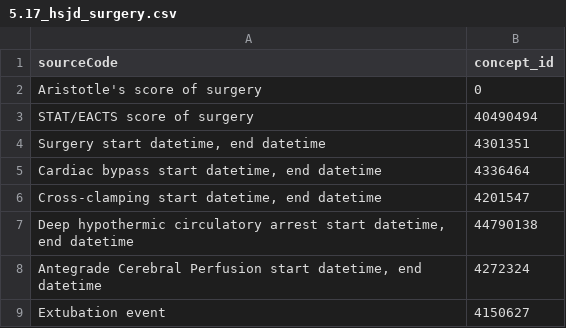
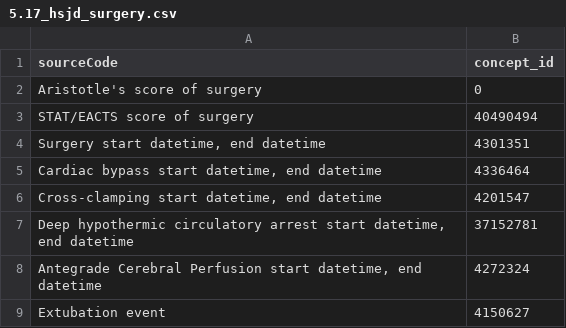
Before and after one commit to OHDSI/Capr, a CSV file: project/data/phems_variable_list/5.17_hsjd_surgery.csv, drawn as a sheet.

```diff
--- a/project/data/phems_variable_list/5.17_hsjd_surgery.csv
+++ b/project/data/phems_variable_list/5.17_hsjd_surgery.csv
@@ -6,3 +6,3 @@ STAT/EACTS score of surgery ,40490494
 "Cross-clamping start datetime, end datetime ",4201547 
-"Deep hypothermic circulatory arrest start datetime, end datetime ",44790138 
+"Deep hypothermic circulatory arrest start datetime, end datetime ",37152781 
 "Antegrade Cerebral Perfusion start datetime, end datetime ",4272324 
```
Also changed, not shown: project/data/phems_variable_list/5.15_vital_signs.csv, project/data/phems_variable_list/5.18_hsjd_hospitalisation.csv, 3 other files.
